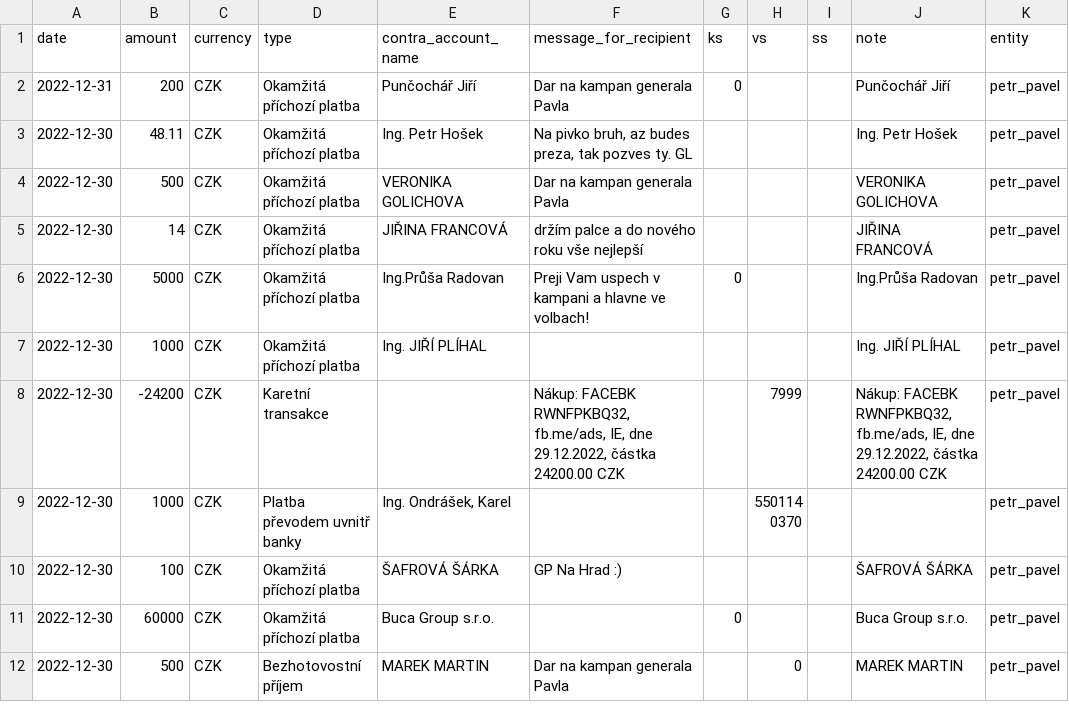
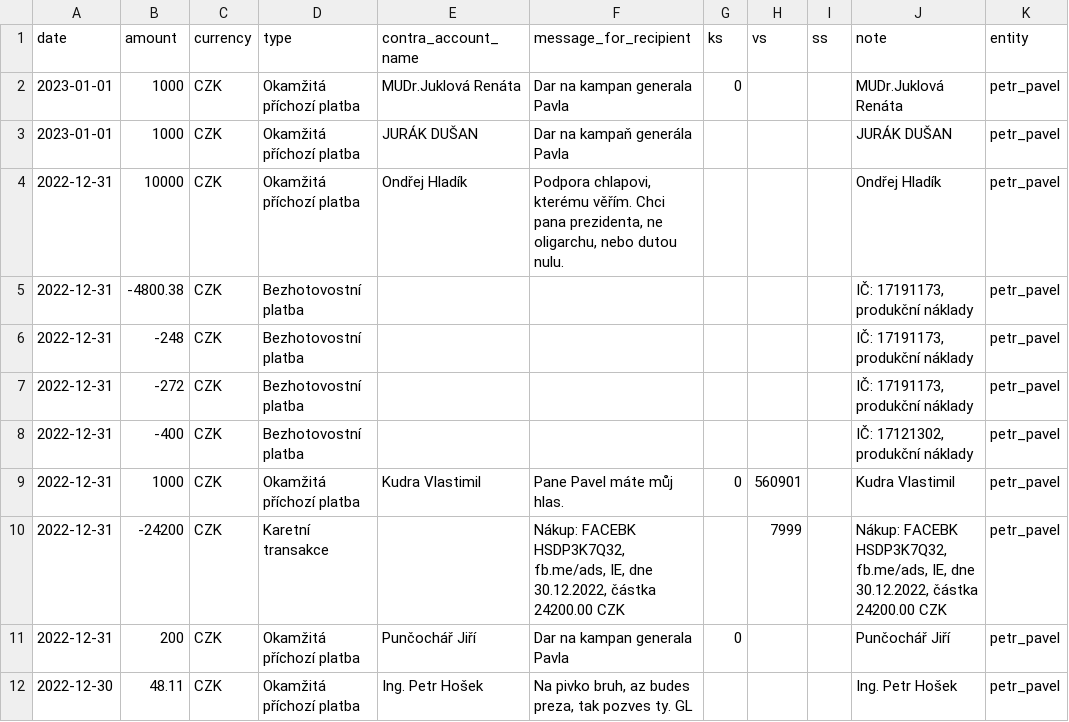
Before and after one commit to opop999/TI_monitoring_transparent_accounts_2023, a CSV file: output/fio/fio_merged_data.csv, drawn as a sheet; only a part is shown; the shorter side is filled out with more unchanged rows; the diff covers the shown part only; the diff names each change by its address in the sheet, - before the commit and + after, or states it on an @@ line.

```diff
--- a/output/fio/fio_merged_data.csv
+++ b/output/fio/fio_merged_data.csv
+row 2: 2023-01-01 | 1000 | CZK | Okamžitá příchozí platba | MUDr.Juklová Renáta | Dar na kampan generala Pavla | 0 |  |  | MUDr.Juklová Renáta | petr_pavel
+row 3: 2023-01-01 | 1000 | CZK | Okamžitá příchozí platba | JURÁK DUŠAN | Dar na kampaň generála Pavla |  |  |  | JURÁK DUŠAN | petr_pavel
+row 4: 2022-12-31 | 10000 | CZK | Okamžitá příchozí platba | Ondřej Hladík | Podpora chlapovi, kterému věřím. Chci pana prezidenta, ne oligarchu, nebo dutou nulu. |  |  |  | Ondřej Hladík | petr_pavel
+row 5: 2022-12-31 | -4800.38 | CZK | Bezhotovostní platba |  |  |  |  |  | IČ: 17191173, produkční náklady | petr_pavel
+row 6: 2022-12-31 | -248 | CZK | Bezhotovostní platba |  |  |  |  |  | IČ: 17191173, produkční náklady | petr_pavel
+row 7: 2022-12-31 | -272 | CZK | Bezhotovostní platba |  |  |  |  |  | IČ: 17191173, produkční náklady | petr_pavel
+row 8: 2022-12-31 | -400 | CZK | Bezhotovostní platba |  |  |  |  |  | IČ: 17121302, produkční náklady | petr_pavel
+row 9: 2022-12-31 | 1000 | CZK | Okamžitá příchozí platba | Kudra Vlastimil | Pane Pavel máte můj hlas. | 0 | 560901 |  | Kudra Vlastimil | petr_pavel
+row 10: 2022-12-31 | -24200 | CZK | Karetní transakce |  | Nákup: FACEBK HSDP3K7Q32, fb.me/ads, IE, dne 30.12.2022, částka 24200.00 CZK |  | 7999 |  | Nákup: FACEBK HSDP3K7Q32, fb.me/ads, IE, dne 30.12.2022, částka 24200.00 CZK | petr_pavel
```
Also changed, not shown: 4 added rows and 26 moved rows elsewhere in this file, output/csas/individual_accounts/danuse_nerudova.csv, output/csas/individual_accounts/pavel_fischer.csv, 24 other files.
